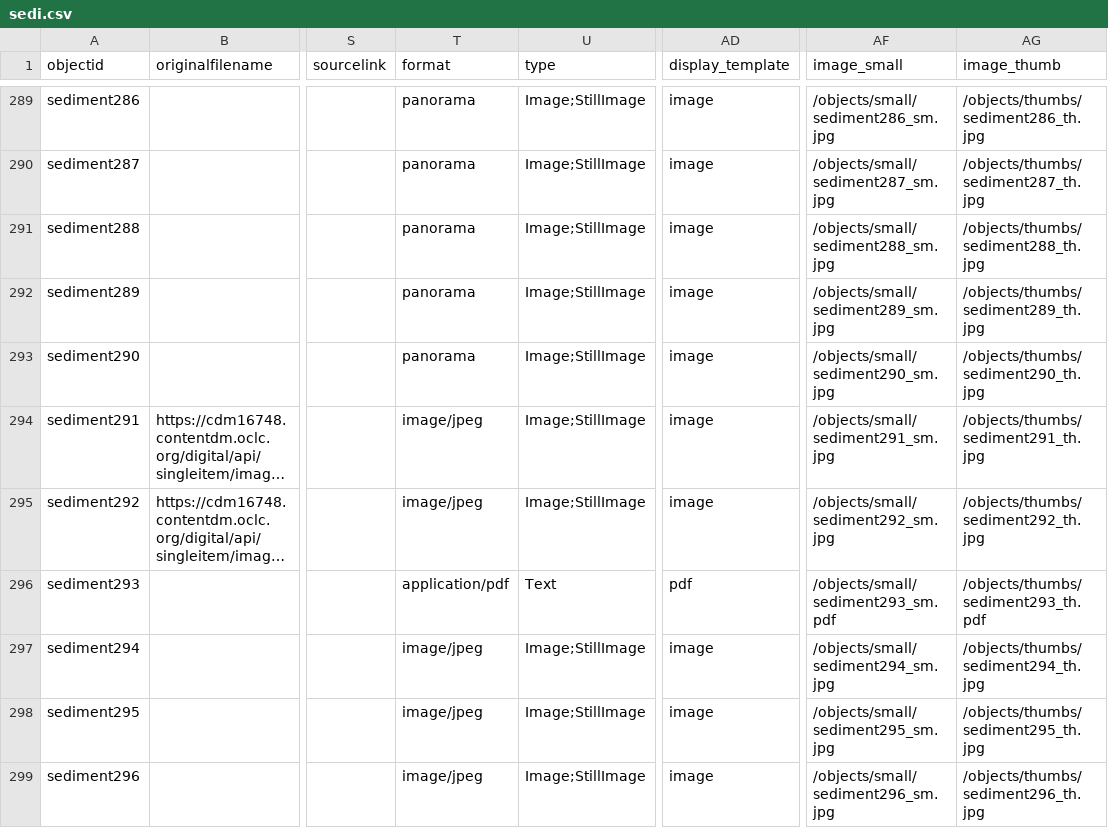
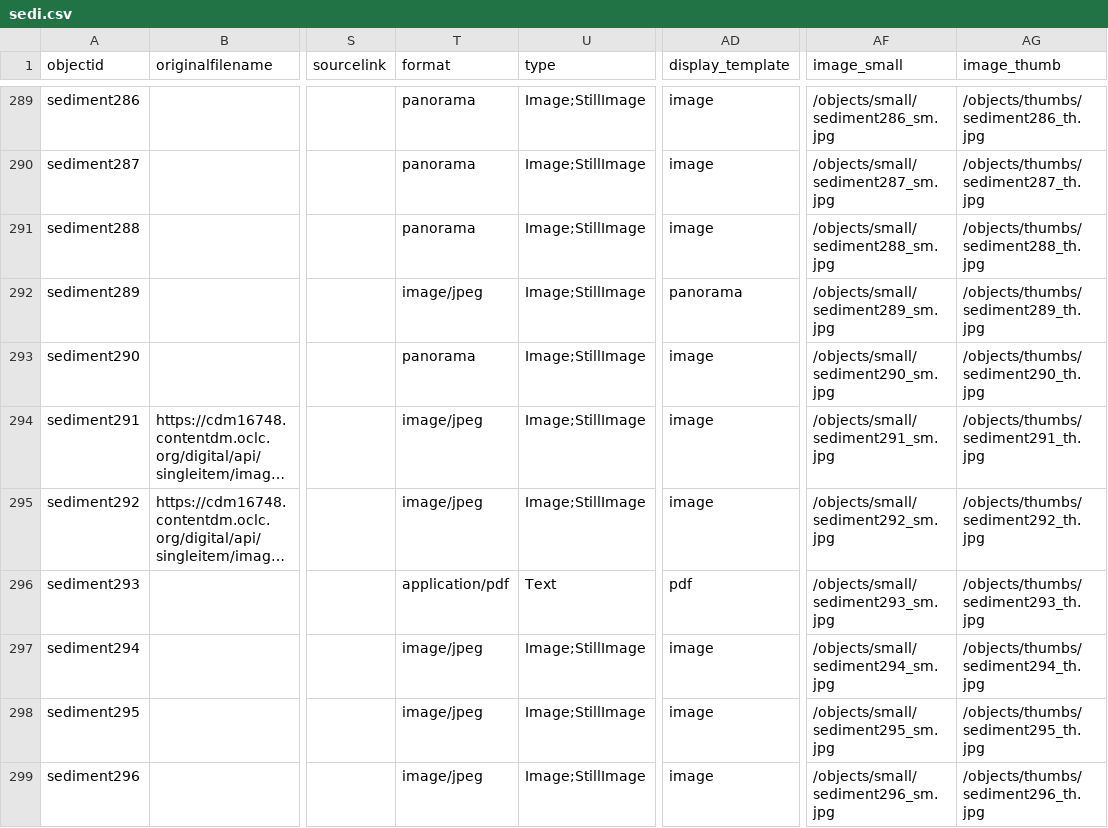
Before and after one commit to thecdil/sediment, a CSV file: _data/sedi.csv, drawn as a sheet; only a part is shown, gaps mark what is left out; long unchanged cells end in …; the diff names each change by its address in the sheet, - before the commit and + after, or states it on an @@ line.

Commit message:
fix metadata display_transcript

```diff
--- a/_data/sedi.csv
+++ b/_data/sedi.csv
-T292 (format): panorama
+T292 (format): image/jpeg
-AD292 (display_template): image
+AD292 (display_template): panorama
-AF296 (image_small): /objects/small/sediment293_sm.pdf
+AF296 (image_small): /objects/small/sediment293_sm.jpg
-AG296 (image_thumb): /objects/thumbs/sediment293_th.pdf
+AG296 (image_thumb): /objects/thumbs/sediment293_th.jpg
```
